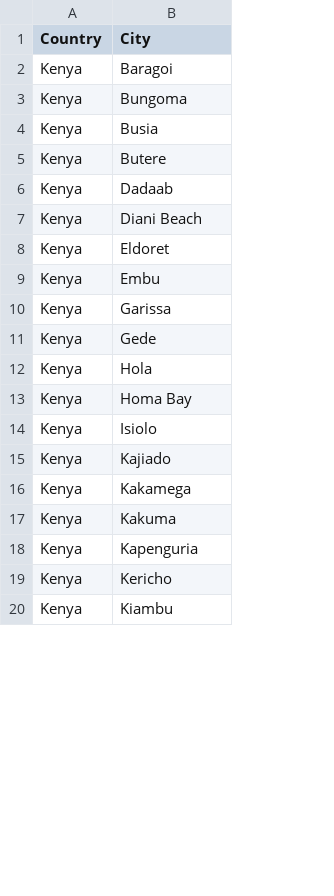
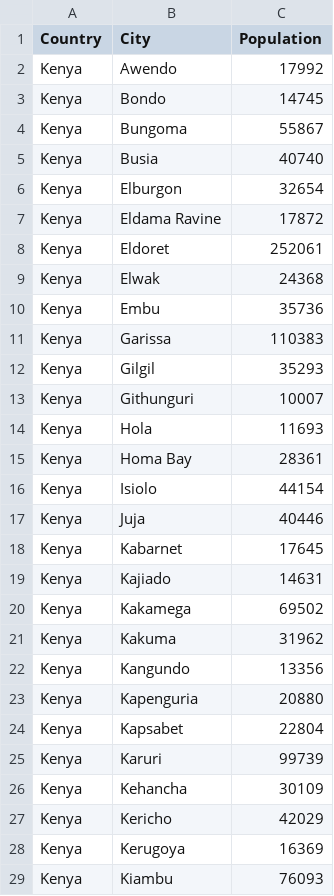
Before and after one commit to RHoKSoton/EnergySource, a CSV file: Import/Pats Countries - Cities.csv, drawn as a sheet; only a part is shown; removed rows and columns are numbered as before the commit, all else as after; the diff covers the shown part only; the diff names each change by its address in the sheet, - before the commit and + after, or states it on an @@ line.

```diff
--- a/Import/Pats Countries - Cities.csv
+++ b/Import/Pats Countries - Cities.csv
+column C (Population), rows 3-8: 14745 | 55867 | 40740 | 32654 | 17872 | 252061; rows 10-12: 35736 | 110383 | 35293; rows 14-16: 11693 | 28361 | 44154; rows 19-21: 14631 | 69502 | 31962; row 23: 20880; row 27: 42029; row 29: 76093
+row 2: Kenya | Awendo | 17992
-B3 (City): Baragoi
+B3 (City): Bondo
-B6 (City): Butere
+B6 (City): Elburgon
-row 6: Kenya | Dadaab
-B7 (City): Diani Beach
+B7 (City): Eldama Ravine
+row 9: Kenya | Elwak | 24368
-B12 (City): Gede
+B12 (City): Gilgil
+row 13: Kenya | Githunguri | 10007
+row 17: Kenya | Juja | 40446
+row 18: Kenya | Kabarnet | 17645
+row 22: Kenya | Kangundo | 13356
+row 24: Kenya | Kapsabet | 22804
+row 25: Kenya | Karuri | 99739
+row 26: Kenya | Kehancha | 30109
+row 28: Kenya | Kerugoya | 16369
```
Also changed, not shown: 35 added rows, 3 removed rows and 7 edited cells elsewhere in this file, 3 other files.
